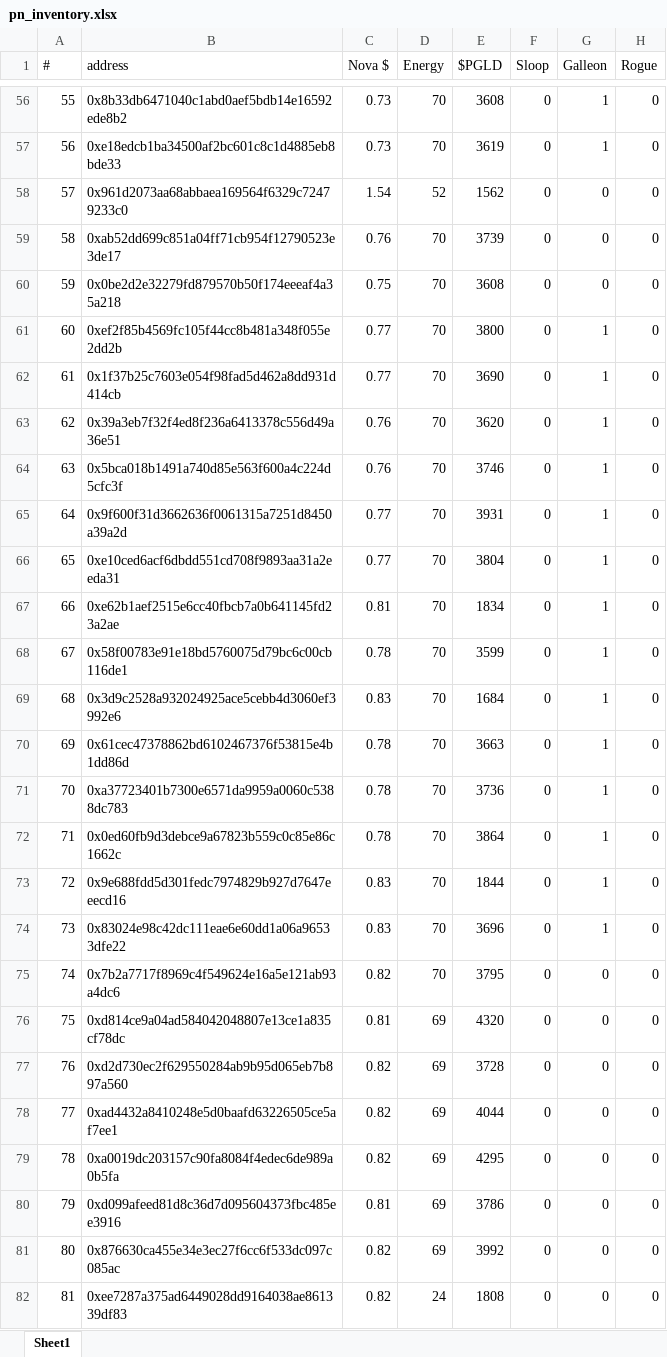
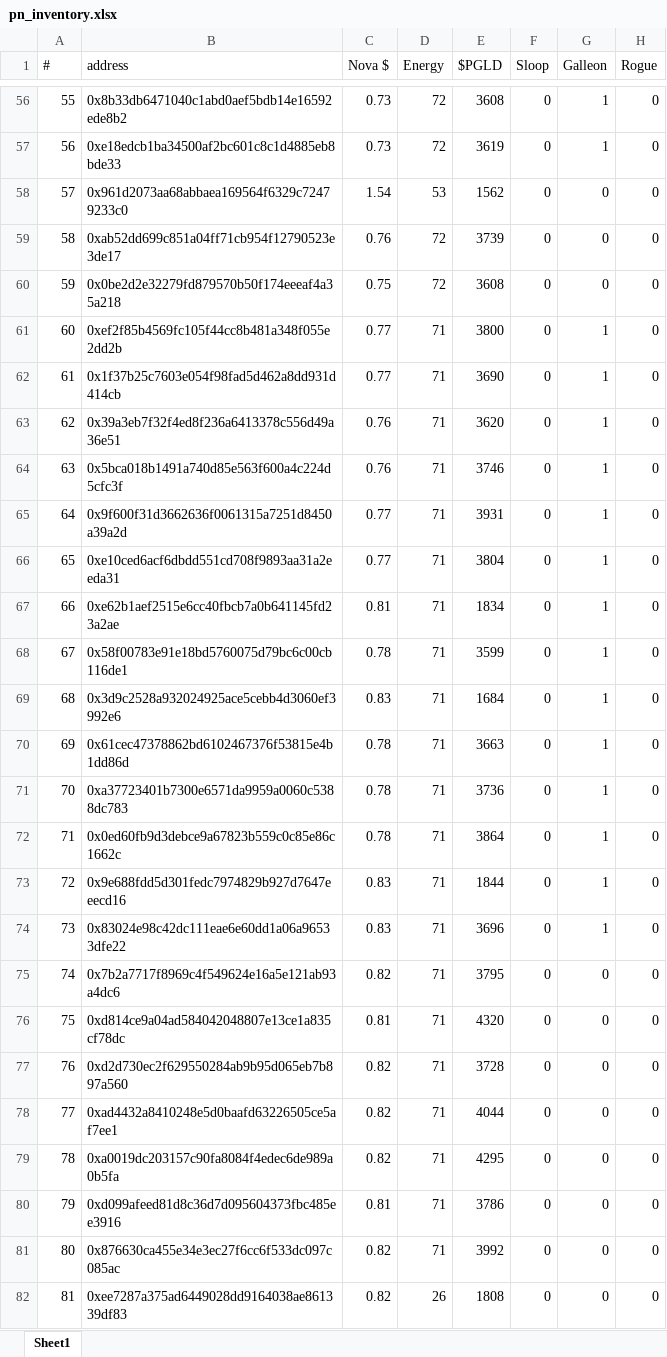
Before and after one commit to roninnupe/pn, an Excel workbook: pn_inventory.xlsx, sheet Sheet1, drawn as a sheet; only a part is shown, gaps mark what is left out; values as stored, in another font and other column widths than the file's, no borders; table styles not drawn; the diff covers the shown part only; the diff names each change by its address in the sheet, - before the commit and + after, or states it on an @@ line.

```diff
--- a/pn_inventory.xlsx (sheet Sheet1)
+++ b/pn_inventory.xlsx (sheet Sheet1)
-D56:D57 (Energy): 70
+D56:D57 (Energy): 72
-D58 (Energy): 52
+D58 (Energy): 53
-D59:D60 (Energy): 70
+D59:D60 (Energy): 72
-D61:D75 (Energy): 70
+D61:D75 (Energy): 71
-D76:D81 (Energy): 69
+D76:D81 (Energy): 71
-D82 (Energy): 24
+D82 (Energy): 26
```
Also changed, not shown: 82 edited cells elsewhere in this sheet, 2 other files.
